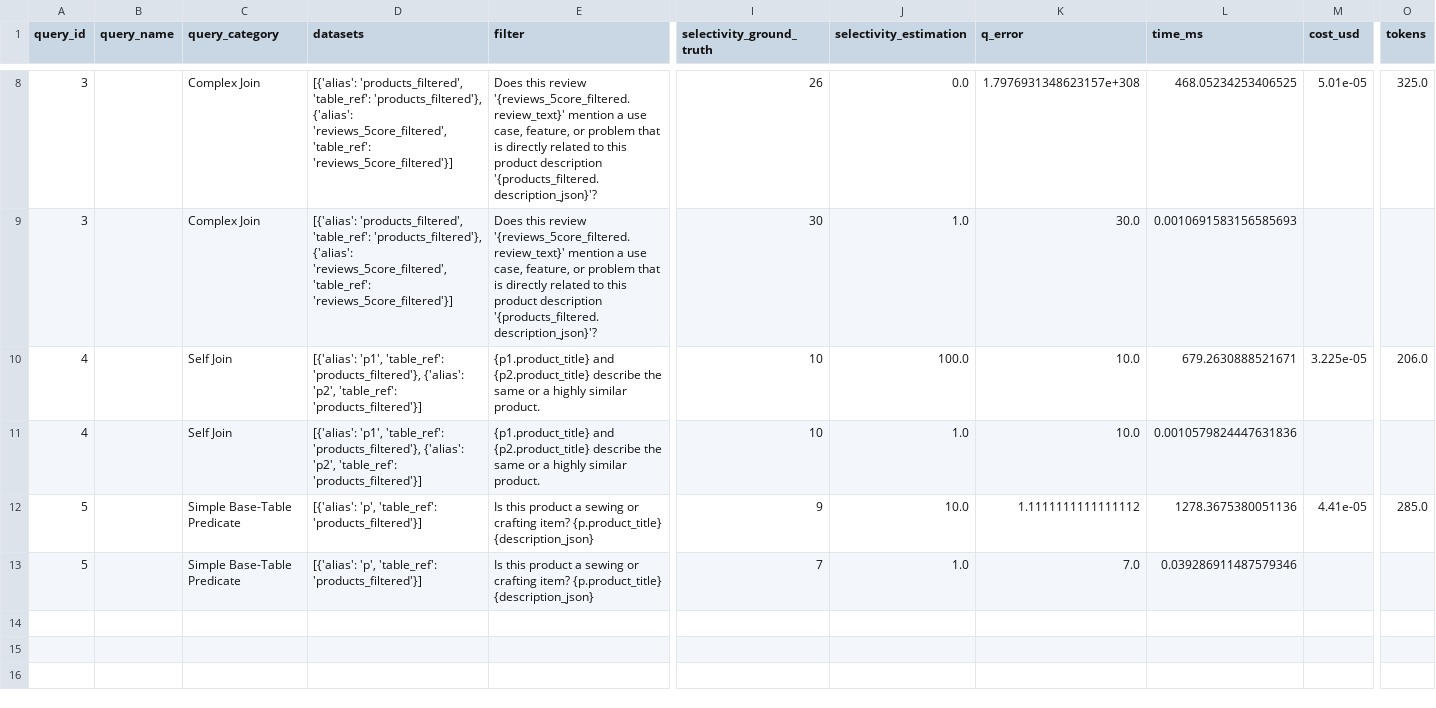
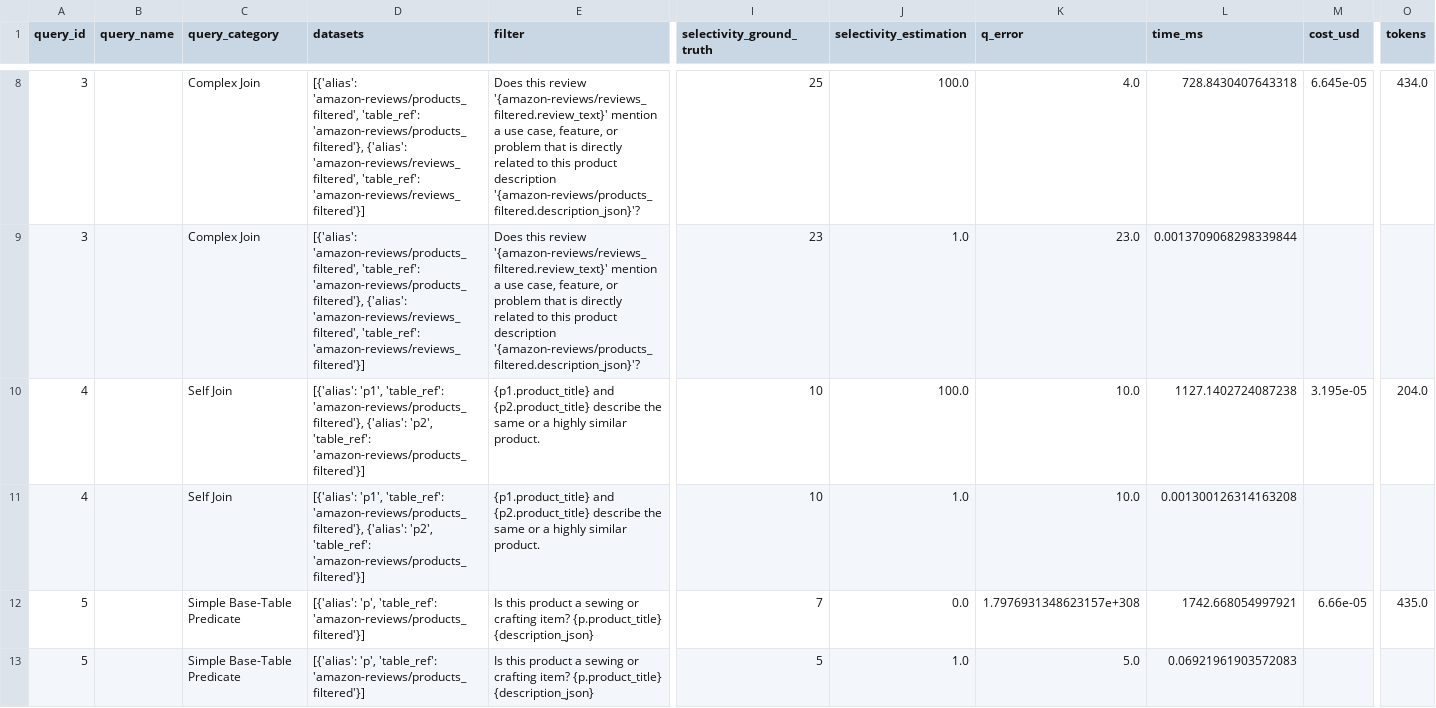
Before and after one commit to utndatasystems/SemCEB, a CSV file: results/tables/per_query_statistics.csv, drawn as a sheet; only a part is shown, gaps mark what is left out; the diff covers the shown part only; the diff names each change by its address in the sheet, - before the commit and + after, or states it on an @@ line.

Commit message:
Added support full aws dataset (#41)

```diff
--- a/results/tables/per_query_statistics.csv
+++ b/results/tables/per_query_statistics.csv
-D8:D9 (datasets): [{'alias': 'products_filtered', 'table_ref': 'products_filtered'}, {'alias': 'reviews_5core_filtered', 'table_ref': 'reviews_5core_filtered'}]
+D8:D9 (datasets): [{'alias': 'amazon-reviews/products_filtered', 'table_ref': 'amazon-reviews/products_filtered'}, {'alias': 'amazon-reviews/reviews_filtered', 'table_ref': 'amazon-reviews/reviews_filtered'}]
-E8:E9 (filter): …this review '{reviews_5core_filtered.review_text}' mention a use case, feature, or problem that is directly related to this product description '{products_filtered.description_json}'?
+E8:E9 (filter): …this review '{amazon-reviews/reviews_filtered.review_text}' mention a use case, feature, or problem that is directly related to this product description '{amazon-reviews/products_filtered.description_json}'?
-I8 (selectivity_ground_truth): 26
+I8 (selectivity_ground_truth): 25
-J8 (selectivity_estimation): 0.0
+J8 (selectivity_estimation): 100.0
-K8 (q_error): 1.7976931348623157e+308
+K8 (q_error): 4.0
-L8 (time_ms): 468.05234253406525
+L8 (time_ms): 728.8430407643318
-M8 (cost_usd): 5.01e-05
+M8 (cost_usd): 6.645e-05
-O8 (tokens): 325.0
+O8 (tokens): 434.0
-I9 (selectivity_ground_truth): 30
+I9 (selectivity_ground_truth): 23
-K9 (q_error): 30.0
+K9 (q_error): 23.0
-L9 (time_ms): 0.0010691583156585693
+L9 (time_ms): 0.0013709068298339844
-D10:D11 (datasets): …'p1', 'table_ref': 'products_filtered'}, {'alias': 'p2', 'table_ref': 'products_filtered'}]
+D10:D11 (datasets): …'p1', 'table_ref': 'amazon-reviews/products_filtered'}, {'alias': 'p2', 'table_ref': 'amazon-reviews/products_filtered'}]
-L10 (time_ms): 679.2630888521671
+L10 (time_ms): 1127.1402724087238
-M10 (cost_usd): 3.225e-05
+M10 (cost_usd): 3.195e-05
-O10 (tokens): 206.0
+O10 (tokens): 204.0
-L11 (time_ms): 0.0010579824447631836
+L11 (time_ms): 0.001300126314163208
-D12:D13 (datasets): …'p', 'table_ref': 'products_filtered'}]
+D12:D13 (datasets): …'p', 'table_ref': 'amazon-reviews/products_filtered'}]
-I12 (selectivity_ground_truth): 9
+I12 (selectivity_ground_truth): 7
-J12 (selectivity_estimation): 10.0
+J12 (selectivity_estimation): 0.0
-K12 (q_error): 1.1111111111111112
+K12 (q_error): 1.7976931348623157e+308
-L12 (time_ms): 1278.3675380051136
+L12 (time_ms): 1742.668054997921
-M12 (cost_usd): 4.41e-05
+M12 (cost_usd): 6.66e-05
-O12 (tokens): 285.0
+O12 (tokens): 435.0
-I13 (selectivity_ground_truth): 7
+I13 (selectivity_ground_truth): 5
-K13 (q_error): 7.0
+K13 (q_error): 5.0
-L13 (time_ms): 0.039286911487579346
+L13 (time_ms): 0.06921961903572083
```
Also changed, not shown: 30 edited cells elsewhere in this file, results/tables/algorithm_summary.csv, 8 other files.
